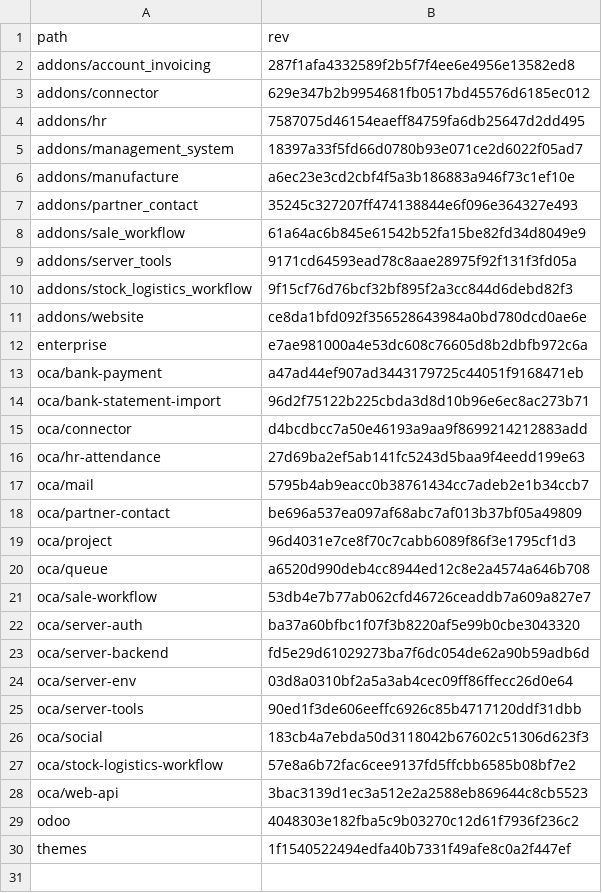
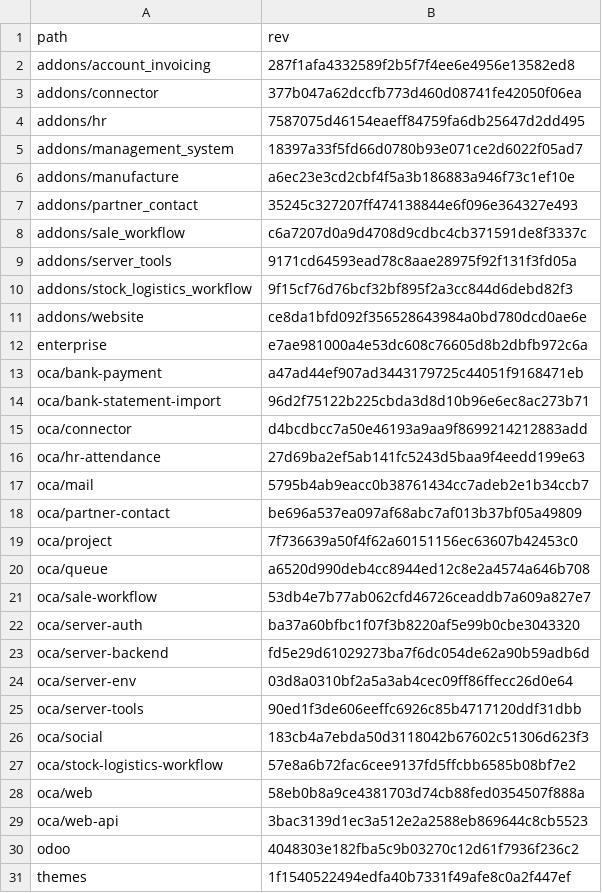
Before and after one commit to Mint-System/Odoo-Build, a CSV file: versions/18.0/.gitmodules.csv, drawn as a sheet.

```diff
--- a/versions/18.0/.gitmodules.csv
+++ b/versions/18.0/.gitmodules.csv
@@ -2,3 +2,3 @@ path,rev
 addons/account_invoicing,287f1afa4332589f2b5f7f4ee6e4956e13582ed8
-addons/connector,629e347b2b9954681fb0517bd45576d6185ec012
+addons/connector,377b047a62dccfb773d460d08741fe42050f06ea
 addons/hr,7587075d46154eaeff84759fa6db25647d2dd495
@@ -7,3 +7,3 @@ addons/manufacture,a6ec23e3cd2cbf4f5a3b186883a946f73c1ef10e
 addons/partner_contact,35245c327207ff474138844e6f096e364327e493
-addons/sale_workflow,61a64ac6b845e61542b52fa15be82fd34d8049e9
+addons/sale_workflow,c6a7207d0a9d4708d9cdbc4cb371591de8f3337c
 addons/server_tools,9171cd64593ead78c8aae28975f92f131f3fd05a
@@ -18,3 +18,3 @@ oca/mail,5795b4ab9eacc0b38761434cc7adeb2e1b34ccb7
 oca/partner-contact,be696a537ea097af68abc7af013b37bf05a49809
-oca/project,96d4031e7ce8f70c7cabb6089f86f3e1795cf1d3
+oca/project,7f736639a50f4f62a60151156ec63607b42453c0
 oca/queue,a6520d990deb4cc8944ed12c8e2a4574a646b708
@@ -27,2 +27,3 @@ oca/social,183cb4a7ebda50d3118042b67602c51306d623f3
 oca/stock-logistics-workflow,57e8a6b72fac6cee9137fd5ffcbb6585b08bf7e2
+oca/web,58eb0b8a9ce4381703d74cb88fed0354507f888a
 oca/web-api,3bac3139d1ec3a512e2a2588eb869644c8cb5523
```
Also changed, not shown: 2 other files.
